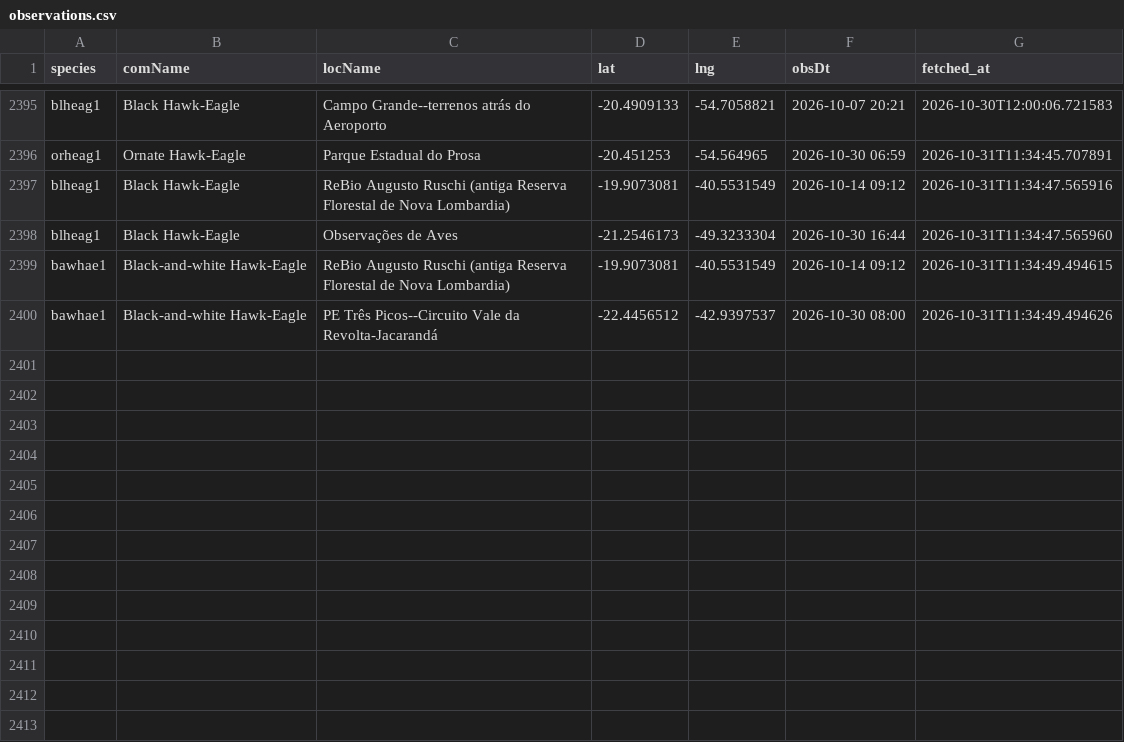
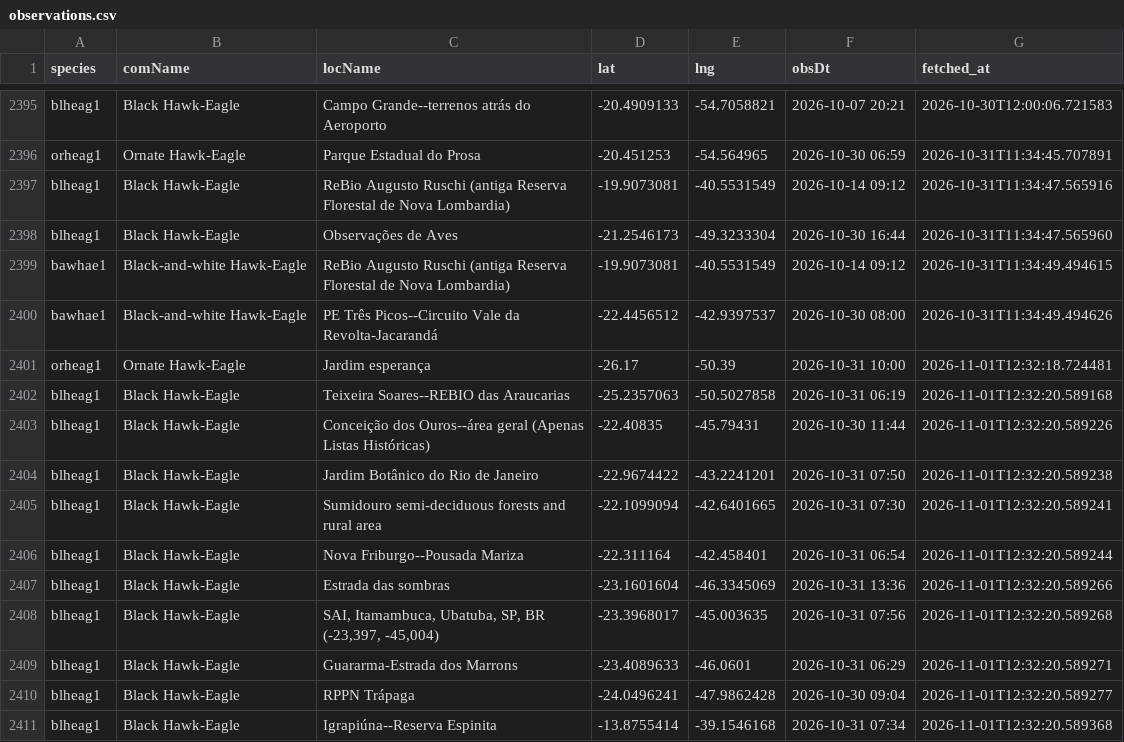
Before and after one commit to LucasEmerickTorrezani/ebird-aguias-de-penacho-dashboard, a CSV file: data/observations.csv, drawn as a sheet; only a part is shown, gaps mark what is left out; the diff names each change by its address in the sheet, - before the commit and + after, or states it on an @@ line.

```diff
--- a/data/observations.csv
+++ b/data/observations.csv
+row 2401: orheag1 | Ornate Hawk-Eagle | Jardim esperança | -26.17 | -50.39 | 2026-10-31 10:00 | 2026-11-01T12:32:18.724481
+row 2402: blheag1 | Black Hawk-Eagle | Teixeira Soares--REBIO das Araucarias | -25.2357063 | -50.5027858 | 2026-10-31 06:19 | 2026-11-01T12:32:20.589168
+row 2403: blheag1 | Black Hawk-Eagle | Conceição dos Ouros--área geral (Apenas Listas Históricas) | -22.40835 | -45.79431 | 2026-10-30 11:44 | 2026-11-01T12:32:20.589226
+row 2404: blheag1 | Black Hawk-Eagle | Jardim Botânico do Rio de Janeiro | -22.9674422 | -43.2241201 | 2026-10-31 07:50 | 2026-11-01T12:32:20.589238
+row 2405: blheag1 | Black Hawk-Eagle | Sumidouro semi-deciduous forests and rural area | -22.1099094 | -42.6401665 | 2026-10-31 07:30 | 2026-11-01T12:32:20.589241
+row 2406: blheag1 | Black Hawk-Eagle | Nova Friburgo--Pousada Mariza | -22.311164 | -42.458401 | 2026-10-31 06:54 | 2026-11-01T12:32:20.589244
+row 2407: blheag1 | Black Hawk-Eagle | Estrada das sombras | -23.1601604 | -46.3345069 | 2026-10-31 13:36 | 2026-11-01T12:32:20.589266
+row 2408: blheag1 | Black Hawk-Eagle | SAI, Itamambuca, Ubatuba, SP, BR (-23,397, -45,004) | -23.3968017 | -45.003635 | 2026-10-31 07:56 | 2026-11-01T12:32:20.589268
+row 2409: blheag1 | Black Hawk-Eagle | Guararma-Estrada dos Marrons | -23.4089633 | -46.0601 | 2026-10-31 06:29 | 2026-11-01T12:32:20.589271
+row 2410: blheag1 | Black Hawk-Eagle | RPPN Trápaga | -24.0496241 | -47.9862428 | 2026-10-30 09:04 | 2026-11-01T12:32:20.589277
+row 2411: blheag1 | Black Hawk-Eagle | Igrapiúna--Reserva Espinita | -13.8755414 | -39.1546168 | 2026-10-31 07:34 | 2026-11-01T12:32:20.589368
```
Also changed, not shown: 1 other file.
